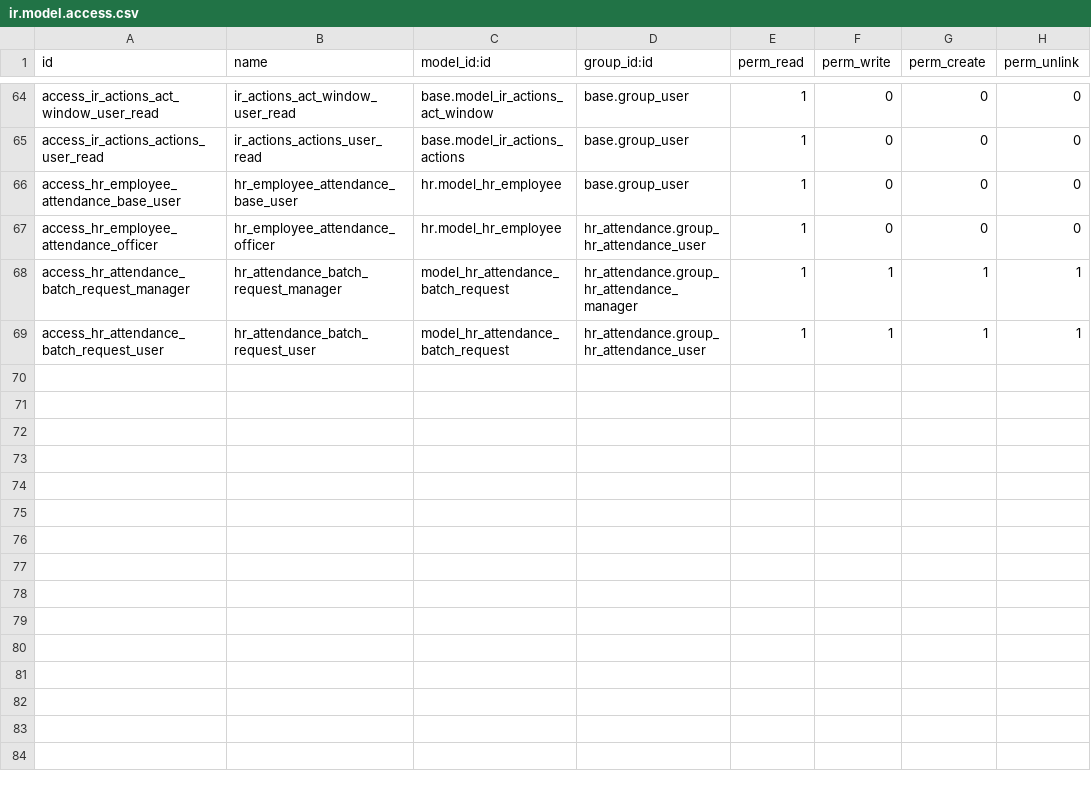
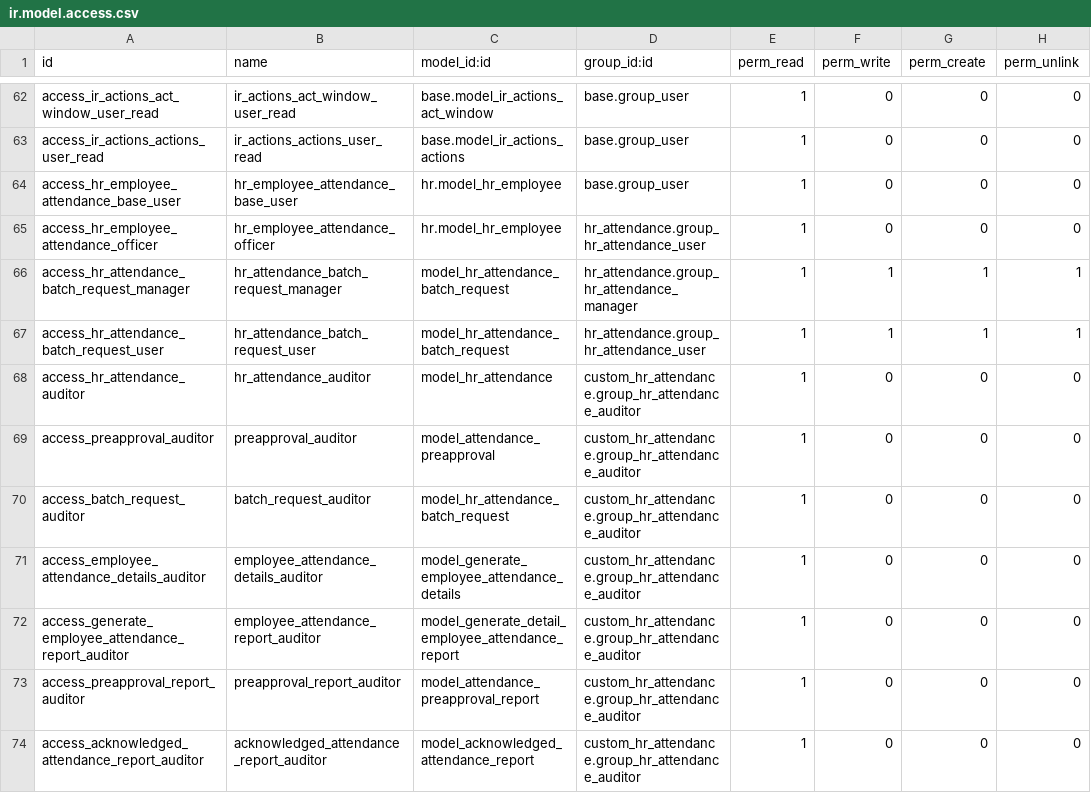
Before and after one commit to DesalegnTamirat/omni-bank-erp, a CSV file: custom_addons/custom_hr_attendance/security/ir.model.access.csv, drawn as a sheet; only a part is shown, gaps mark what is left out; the diff covers the shown part only.

Commit message:
feat: Enhance auditor role with bank-wide read access and restrictions
- Added new security rules for the auditor role, allowing read-only access to various attendance and job position models while restricting write and create permissions.
- Updated existing record rules to ensure proper hierarchy and visibility for managers and auditors.
- Modified group implications for attendance management to include the auditor group.
- Implemented tests to verify auditor's access rights and restrictions, ensuring compliance with the defined security model.
- Adjusted menu views to reflect the new auditor role and its permissions across the attendance management system.

```diff
--- a/custom_addons/custom_hr_attendance/security/ir.model.access.csv
+++ b/custom_addons/custom_hr_attendance/security/ir.model.access.csv
@@ -69 +67,8 @@ access_hr_attendance_batch_request_manager,hr_attendance_batch_request_manager,m
 access_hr_attendance_batch_request_user,hr_attendance_batch_request_user,model_hr_attendance_batch_request,hr_attendance.group_hr_attendance_user,1,1,1,1
+access_hr_attendance_auditor,hr_attendance_auditor,model_hr_attendance,custom_hr_attendance.group_hr_attendance_auditor,1,0,0,0
+access_preapproval_auditor,preapproval_auditor,model_attendance_preapproval,custom_hr_attendance.group_hr_attendance_auditor,1,0,0,0
+access_batch_request_auditor,batch_request_auditor,model_hr_attendance_batch_request,custom_hr_attendance.group_hr_attendance_auditor,1,0,0,0
+access_employee_attendance_details_auditor,employee_attendance_details_auditor,model_generate_employee_attendance_details,custom_hr_attendance.group_hr_attendance_auditor,1,0,0,0
+access_generate_employee_attendance_report_auditor,employee_attendance_report_auditor,model_generate_detail_employee_attendance_report,custom_hr_attendance.group_hr_attendance_auditor,1,0,0,0
+access_preapproval_report_auditor,preapproval_report_auditor,model_attendance_preapproval_report,custom_hr_attendance.group_hr_attendance_auditor,1,0,0,0
+access_acknowledged_attendance_report_auditor,acknowledged_attendance_report_auditor,model_acknowledged_attendance_report,custom_hr_attendance.group_hr_attendance_auditor,1,0,0,0
```
Also changed, not shown: 7 added rows, 2 removed rows and 3 edited cells elsewhere in this file, 6 other files.
